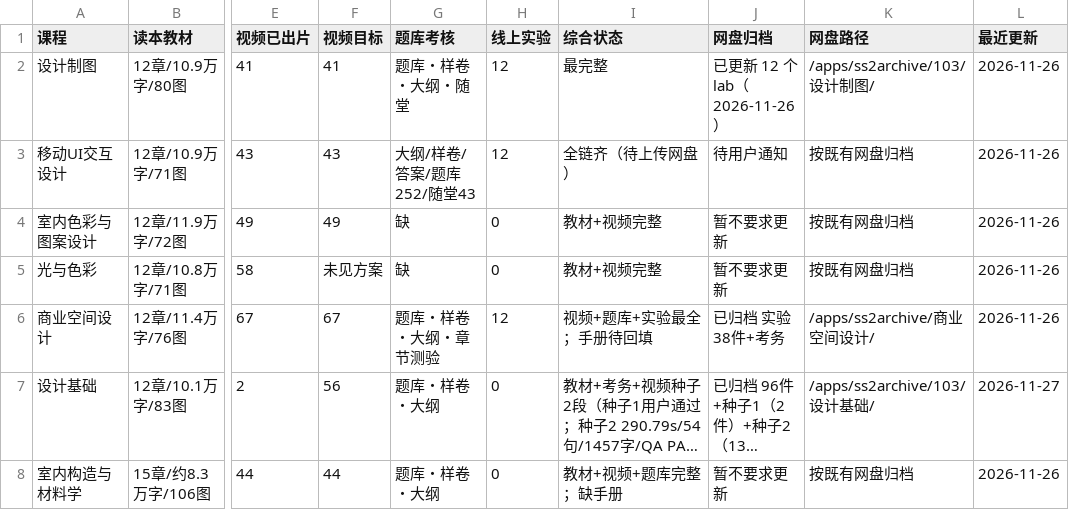
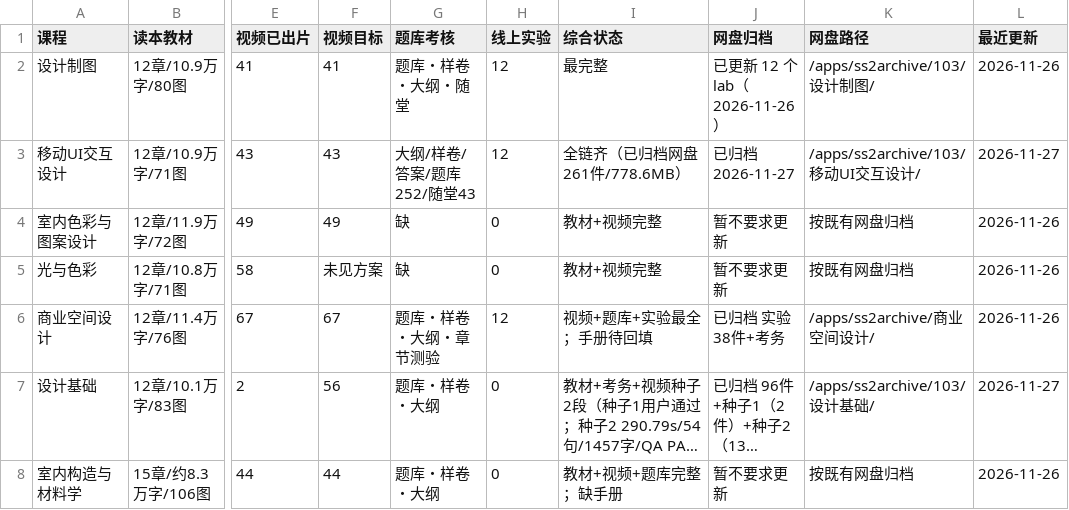
Before and after one commit to itsnone-liu/project-103, a CSV file: 课程课件完成情况台账_v1.csv, drawn as a sheet; only a part is shown, gaps mark what is left out; long unchanged cells end in …; the diff names each change by its address in the sheet, - before the commit and + after, or states it on an @@ line.

Commit message:
chore(台账): 移动UI全量归档网盘并清理本地重复副本，新增文件存储台账
移动UI：261 件/778.6MB 归档 /apps/ss2archive/103/移动UI交互设计/，manifest 260 条 SHA256，远端缺失0/多余0。

本地：删除与 runs 成片逐段一致的视频副本 43 段/747.1MB，目录 808.5→61.4MB。

新增 文件存储与网盘归档台账_v1.md：本地 82.64GB / 网盘 34.4GB 双口径与清理候选。

```diff
--- a/课程课件完成情况台账_v1.csv
+++ b/课程课件完成情况台账_v1.csv
-I3 (综合状态): 全链齐（待上传网盘）
+I3 (综合状态): 全链齐（已归档网盘 261件/778.6MB）
-J3 (网盘归档): 待用户通知
+J3 (网盘归档): 已归档 2026-11-27
-K3 (网盘路径): 按既有网盘归档
+K3 (网盘路径): /apps/ss2archive/103/移动UI交互设计/
-L3 (最近更新): 2026-11-26
+L3 (最近更新): 2026-11-27
```
Also changed, not shown: 2 other files.
